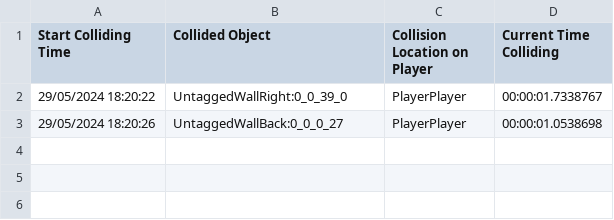
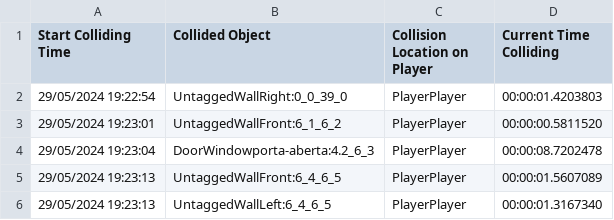
Before and after one commit to Project-OMA/Ena-Rewritten, a CSV file: PlayerLogs/feedback.csv, drawn as a sheet.

```diff
--- a/PlayerLogs/feedback.csv
+++ b/PlayerLogs/feedback.csv
@@ -1,3 +1,6 @@
 Start Colliding Time,Collided Object,Collision Location on Player,Current Time Colliding
-29/05/2024 18:20:22,UntaggedWallRight:0_0_39_0,PlayerPlayer,00:00:01.7338767
-29/05/2024 18:20:26,UntaggedWallBack:0_0_0_27,PlayerPlayer,00:00:01.0538698
+29/05/2024 19:22:54,UntaggedWallRight:0_0_39_0,PlayerPlayer,00:00:01.4203803
+29/05/2024 19:23:01,UntaggedWallFront:6_1_6_2,PlayerPlayer,00:00:00.5811520
+29/05/2024 19:23:04,DoorWindowporta-aberta:4.2_6_3,PlayerPlayer,00:00:08.7202478
+29/05/2024 19:23:13,UntaggedWallFront:6_4_6_5,PlayerPlayer,00:00:01.5607089
+29/05/2024 19:23:13,UntaggedWallLeft:6_4_6_5,PlayerPlayer,00:00:01.3167340
```
Also changed, not shown: 5 other files.
